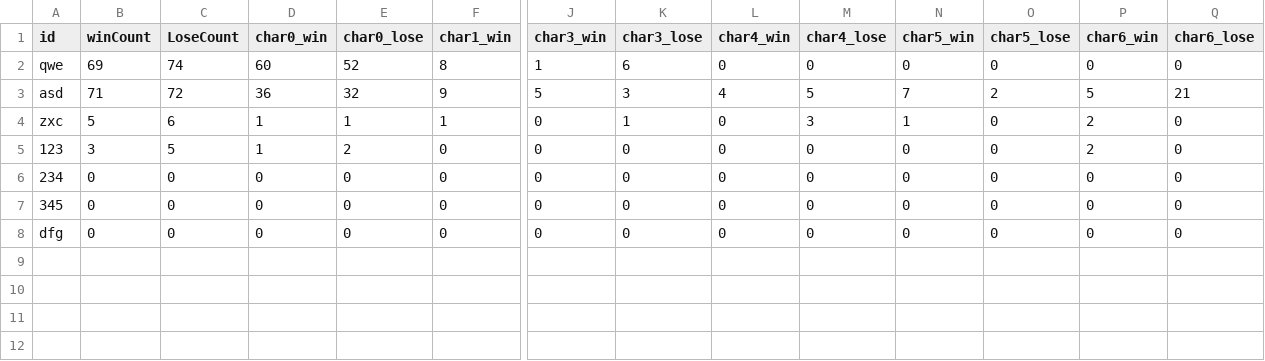
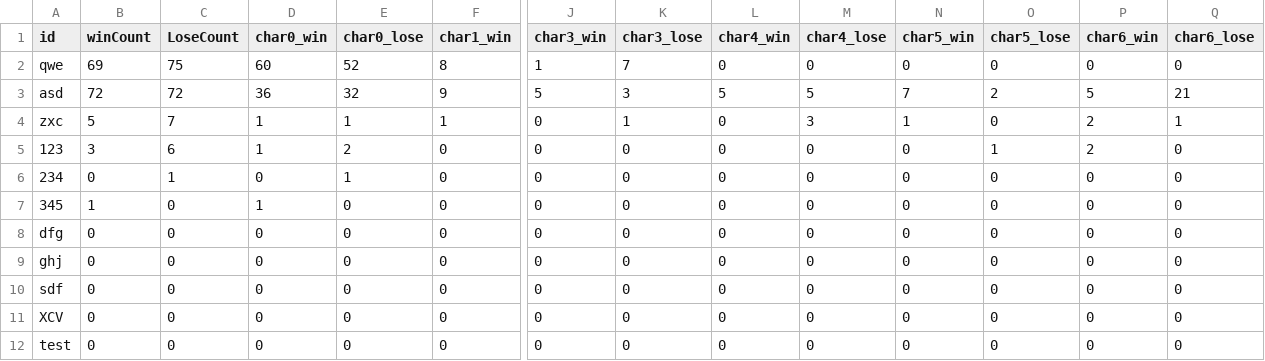
Before and after one commit to YSL-RyuDo/BnBServer, a CSV file: TeamOFYServer/UserWinLossStats.csv, drawn as a sheet; only a part is shown, gaps mark what is left out; rows hold the shown columns only; the diff names each change by its address in the sheet, - before the commit and + after, or states it on an @@ line.

```diff
--- a/TeamOFYServer/UserWinLossStats.csv
+++ b/TeamOFYServer/UserWinLossStats.csv
-C2 (LoseCount): 74
+C2 (LoseCount): 75
-K2 (char3_lose): 6
+K2 (char3_lose): 7
-B3 (winCount): 71
+B3 (winCount): 72
-L3 (char4_win): 4
+L3 (char4_win): 5
-C4 (LoseCount): 6
+C4 (LoseCount): 7
-Q4 (char6_lose): 0
+Q4 (char6_lose): 1
-C5 (LoseCount): 5
+C5 (LoseCount): 6
-O5 (char5_lose): 0
+O5 (char5_lose): 1
-C6 (LoseCount): 0
+C6 (LoseCount): 1
-E6 (char0_lose): 0
+E6 (char0_lose): 1
-B7 (winCount): 0
+B7 (winCount): 1
-D7 (char0_win): 0
+D7 (char0_win): 1
+row 9: ghj | 0 | 0 | 0 | 0 | 0 | 0 | 0 | 0 | 0 | 0 | 0 | 0 | 0
+row 10: sdf | 0 | 0 | 0 | 0 | 0 | 0 | 0 | 0 | 0 | 0 | 0 | 0 | 0
+row 11: XCV | 0 | 0 | 0 | 0 | 0 | 0 | 0 | 0 | 0 | 0 | 0 | 0 | 0
+row 12: test | 0 | 0 | 0 | 0 | 0 | 0 | 0 | 0 | 0 | 0 | 0 | 0 | 0
```
Also changed, not shown: TeamOFYServer/UserProfile.csv, 10 other files.
